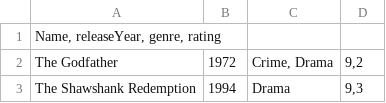
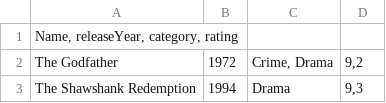
Before and after one commit to daud0095/DAT-1.-semester---SP3-en-streamingtjeneste, a CSV file: CsvFiles/MovieData.csv, drawn as a sheet; only a part is shown.

```diff
--- a/CsvFiles/MovieData.csv
+++ b/CsvFiles/MovieData.csv
@@ -1,2 +1,2 @@
-Name, releaseYear, genre, rating
+Name, releaseYear, category, rating
 The Godfather; 1972; Crime, Drama; 9,2;
```
Also changed, not shown: CsvFiles/SeriesData.csv.
